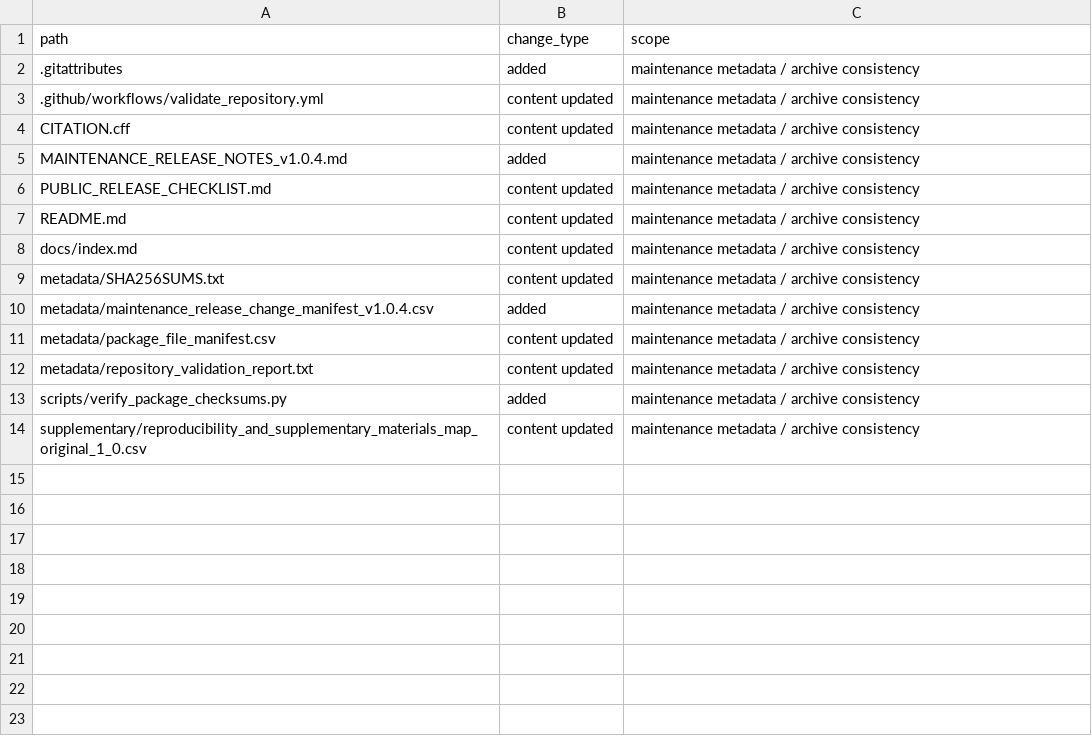
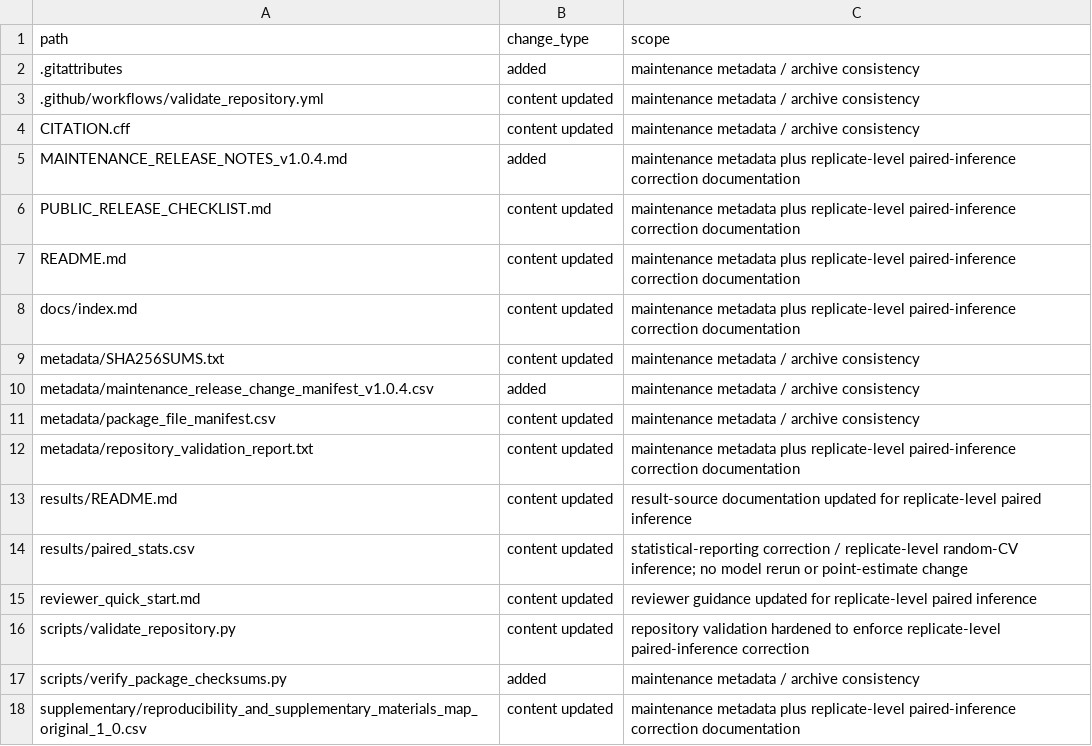
Before and after one commit to hjk-l908/idaop-benchmarking-framework, a CSV file: metadata/maintenance_release_change_manifest_v1.0.4.csv, drawn as a sheet.

Commit message:
Correct random-CV paired inference unit

```diff
--- a/metadata/maintenance_release_change_manifest_v1.0.4.csv
+++ b/metadata/maintenance_release_change_manifest_v1.0.4.csv
@@ -4,6 +4,6 @@ path,change_type,scope
 CITATION.cff,content updated,maintenance metadata / archive consistency
-MAINTENANCE_RELEASE_NOTES_v1.0.4.md,added,maintenance metadata / archive consistency
-PUBLIC_RELEASE_CHECKLIST.md,content updated,maintenance metadata / archive consistency
-README.md,content updated,maintenance metadata / archive consistency
-docs/index.md,content updated,maintenance metadata / archive consistency
+MAINTENANCE_RELEASE_NOTES_v1.0.4.md,added,maintenance metadata plus replicate-level paired-inference correction documentation
+PUBLIC_RELEASE_CHECKLIST.md,content updated,maintenance metadata plus replicate-level paired-inference correction documentation
+README.md,content updated,maintenance metadata plus replicate-level paired-inference correction documentation
+docs/index.md,content updated,maintenance metadata plus replicate-level paired-inference correction documentation
 metadata/SHA256SUMS.txt,content updated,maintenance metadata / archive consistency
@@ -11,4 +11,8 @@ metadata/maintenance_release_change_manifest_v1.0.4.csv,added,maintenance metada
 metadata/package_file_manifest.csv,content updated,maintenance metadata / archive consistency
-metadata/repository_validation_report.txt,content updated,maintenance metadata / archive consistency
+metadata/repository_validation_report.txt,content updated,maintenance metadata plus replicate-level paired-inference correction documentation
+results/README.md,content updated,result-source documentation updated for replicate-level paired inference
+results/paired_stats.csv,content updated,statistical-reporting correction / replicate-level random-CV inference; no model rerun or point-estimate change
+reviewer_quick_start.md,content updated,reviewer guidance updated for replicate-level paired inference
+scripts/validate_repository.py,content updated,repository validation hardened to enforce replicate-level paired-inference correction
 scripts/verify_package_checksums.py,added,maintenance metadata / archive consistency
-supplementary/reproducibility_and_supplementary_materials_map_original_1_0.csv,content updated,maintenance metadata / archive consistency
+supplementary/reproducibility_and_supplementary_materials_map_original_1_0.csv,content updated,maintenance metadata plus replicate-level paired-inference correction documentation
```
Also changed, not shown: metadata/package_file_manifest.csv, results/paired_stats.csv, 10 other files.
